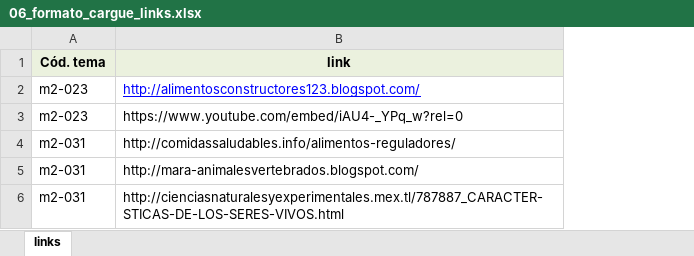
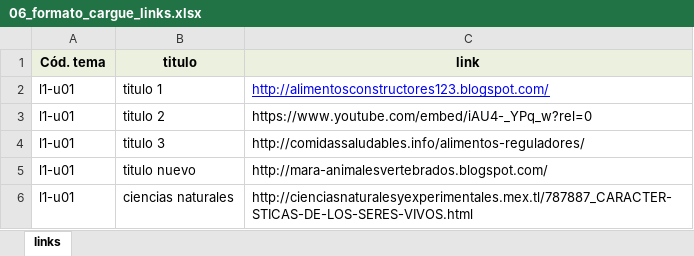
Before and after one commit to jmojedap/ele5, an Excel workbook: assets/formatos_cargue/06_formato_cargue_links.xlsx, sheet links, drawn as a sheet; values as stored, in another font and other column widths than the file's, no borders; the diff names each change by its address in the sheet, - before the commit and + after, or states it on an @@ line.

Commit message:
recursos links con titulo, importacion

```diff
--- a/assets/formatos_cargue/06_formato_cargue_links.xlsx (sheet links)
+++ b/assets/formatos_cargue/06_formato_cargue_links.xlsx (sheet links)
+column B (titulo), rows 2-6: titulo 1 | titulo 2 | titulo 3 | titulo nuevo | ciencias naturales
-A2:A3 (Cód. tema): m2-023
+A2:A3 (Cód. tema): l1-u01
-A4:A6 (Cód. tema): m2-031
+A4:A6 (Cód. tema): l1-u01
```
Also changed, not shown: assets/formatos_cargue/08_formato_cargue_temas.xlsx, 4 other files.
